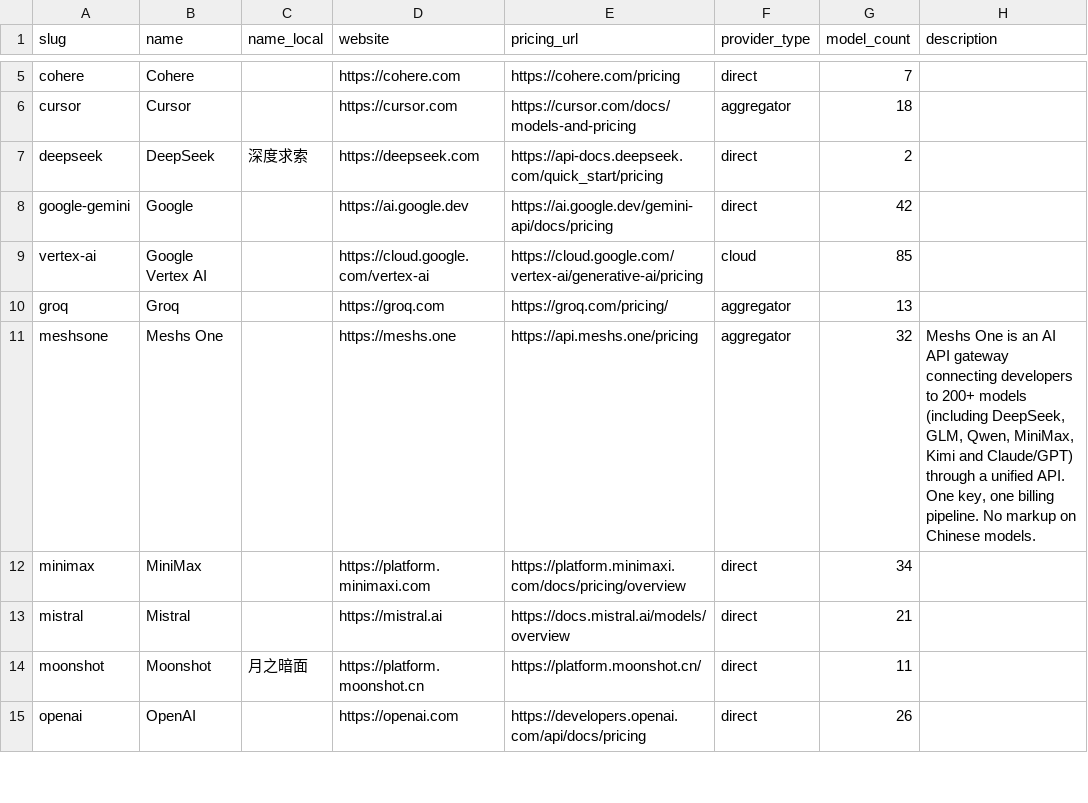
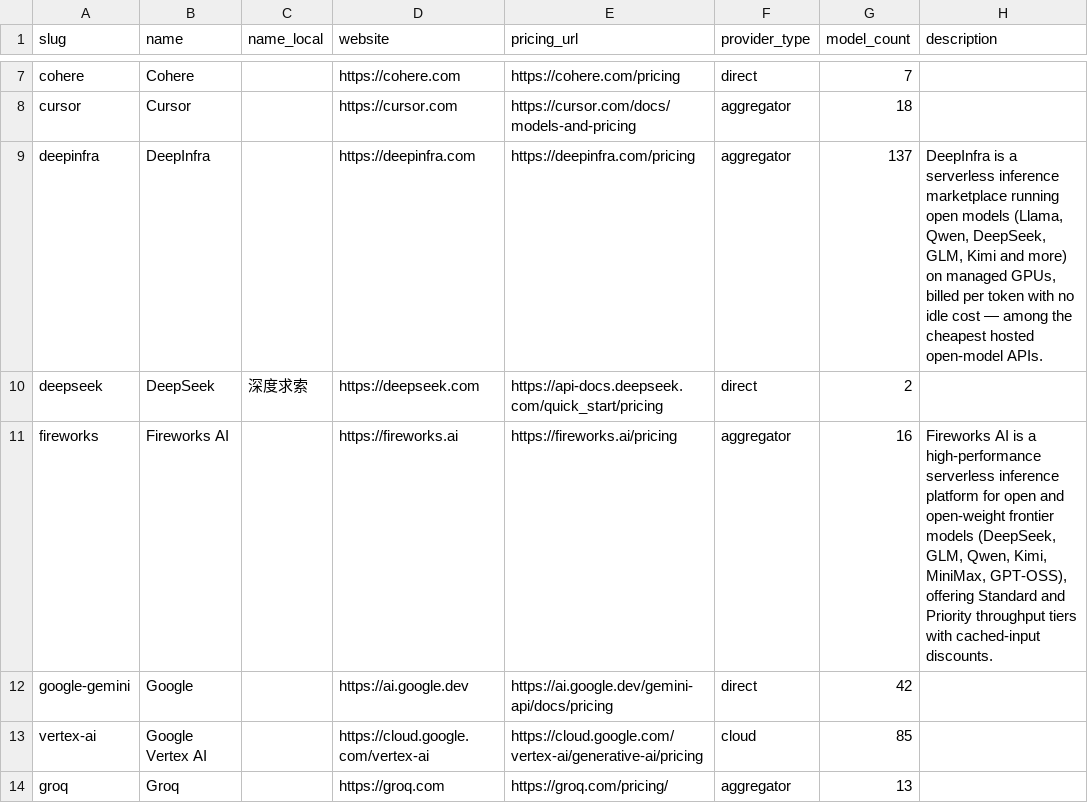
Before and after one commit to llmrates/llm-pricing-dataset, a CSV file: data/providers.csv, drawn as a sheet; only a part is shown, gaps mark what is left out; the shorter side is filled out with more unchanged rows; the diff covers the shown part only; the diff names each change by its address in the sheet, - before the commit and + after, or states it on an @@ line.

Commit message:
chore: update dataset (2026-07-24)

```diff
--- a/data/providers.csv
+++ b/data/providers.csv
+row 9: deepinfra | DeepInfra |  | https://deepinfra.com | https://deepinfra.com/pricing | aggregator | 137 | DeepInfra is a serverless inference marketplace running open models (Llama, Qwen, DeepSeek, GLM, Kimi and more) on managed GPUs, billed per token with no idle cost — among the cheapest hosted open-model APIs.
+row 11: fireworks | Fireworks AI |  | https://fireworks.ai | https://fireworks.ai/pricing | aggregator | 16 | Fireworks AI is a high-performance serverless inference platform for open and open-weight frontier models (DeepSeek, GLM, Qwen, Kimi, MiniMax, GPT-OSS), offering Standard and Priority throughput tiers with cached-input discounts.
```
Also changed, not shown: 7 added rows and 1 edited cell elsewhere in this file, 4 other files.
